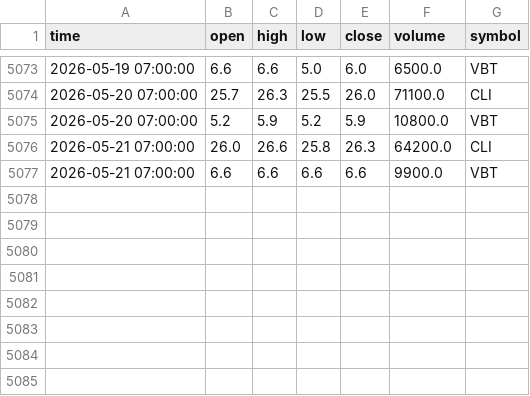
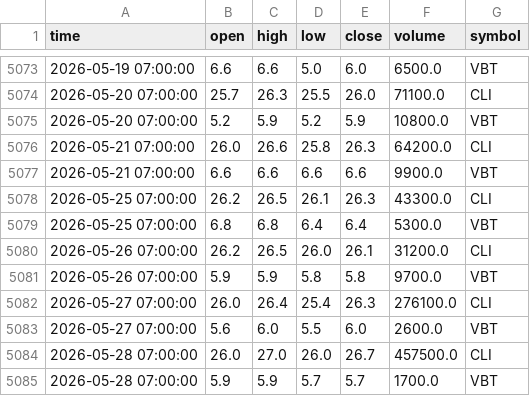
Before and after one commit to DucSinh2k5/HQTCSDL_backup, a CSV file: data/khaosatdata/invalid_symbol.csv, drawn as a sheet; only a part is shown, gaps mark what is left out.

```diff
--- a/data/khaosatdata/invalid_symbol.csv
+++ b/data/khaosatdata/invalid_symbol.csv
@@ -5077 +5077,9 @@ time,open,high,low,close,volume,symbol
 2026-05-21 07:00:00,6.6,6.6,6.6,6.6,9900.0,VBT
+2026-05-25 07:00:00,26.2,26.5,26.1,26.3,43300.0,CLI
+2026-05-25 07:00:00,6.8,6.8,6.4,6.4,5300.0,VBT
+2026-05-26 07:00:00,26.2,26.5,26.0,26.1,31200.0,CLI
+2026-05-26 07:00:00,5.9,5.9,5.8,5.8,9700.0,VBT
+2026-05-27 07:00:00,26.0,26.4,25.4,26.3,276100.0,CLI
+2026-05-27 07:00:00,5.6,6.0,5.5,6.0,2600.0,VBT
+2026-05-28 07:00:00,26.0,27.0,26.0,26.7,457500.0,CLI
+2026-05-28 07:00:00,5.9,5.9,5.7,5.7,1700.0,VBT
```
Also changed, not shown: data/clean_log/removed_invalid_symbol.csv, data/khaosatdata/outlier_summary.csv, 40 other files.
